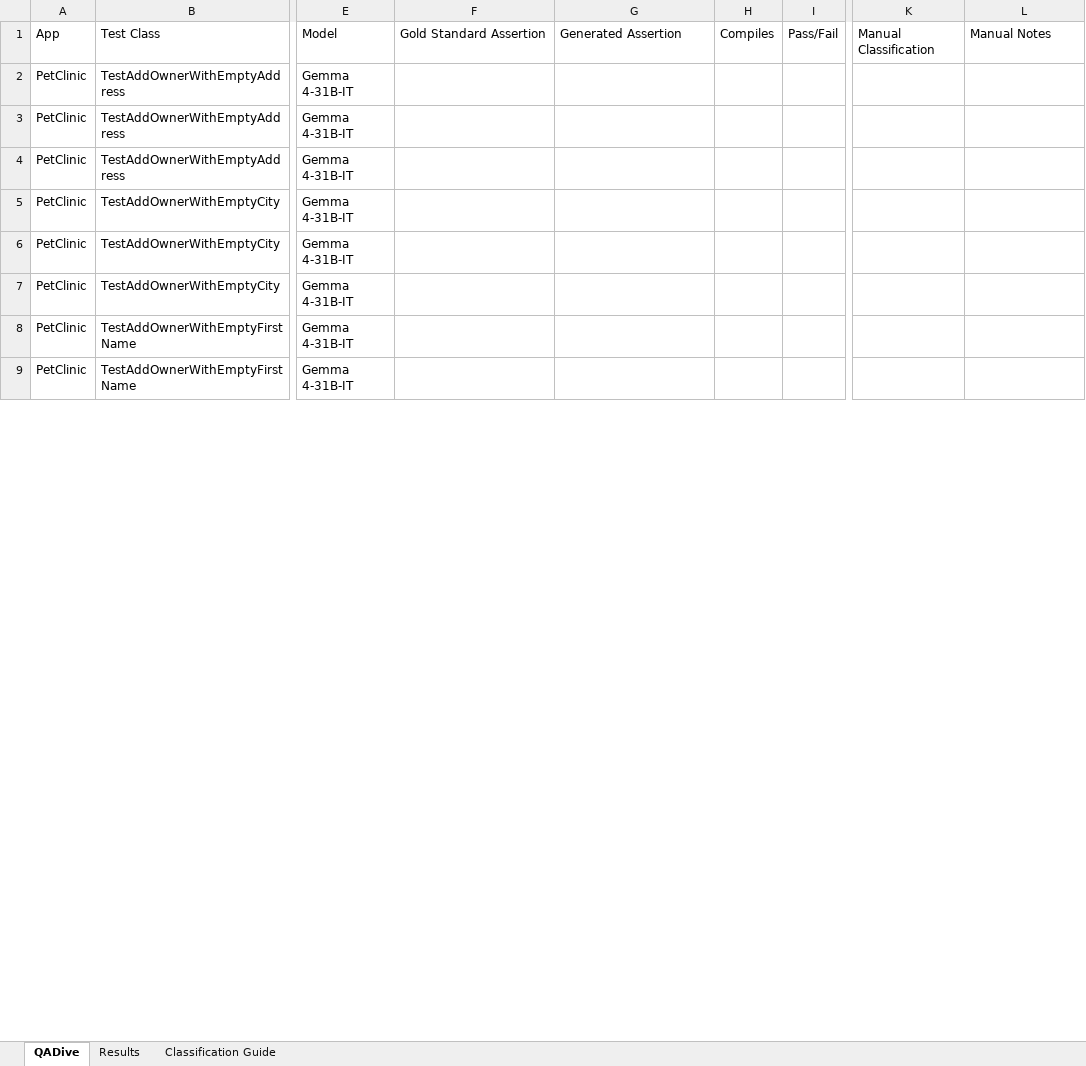
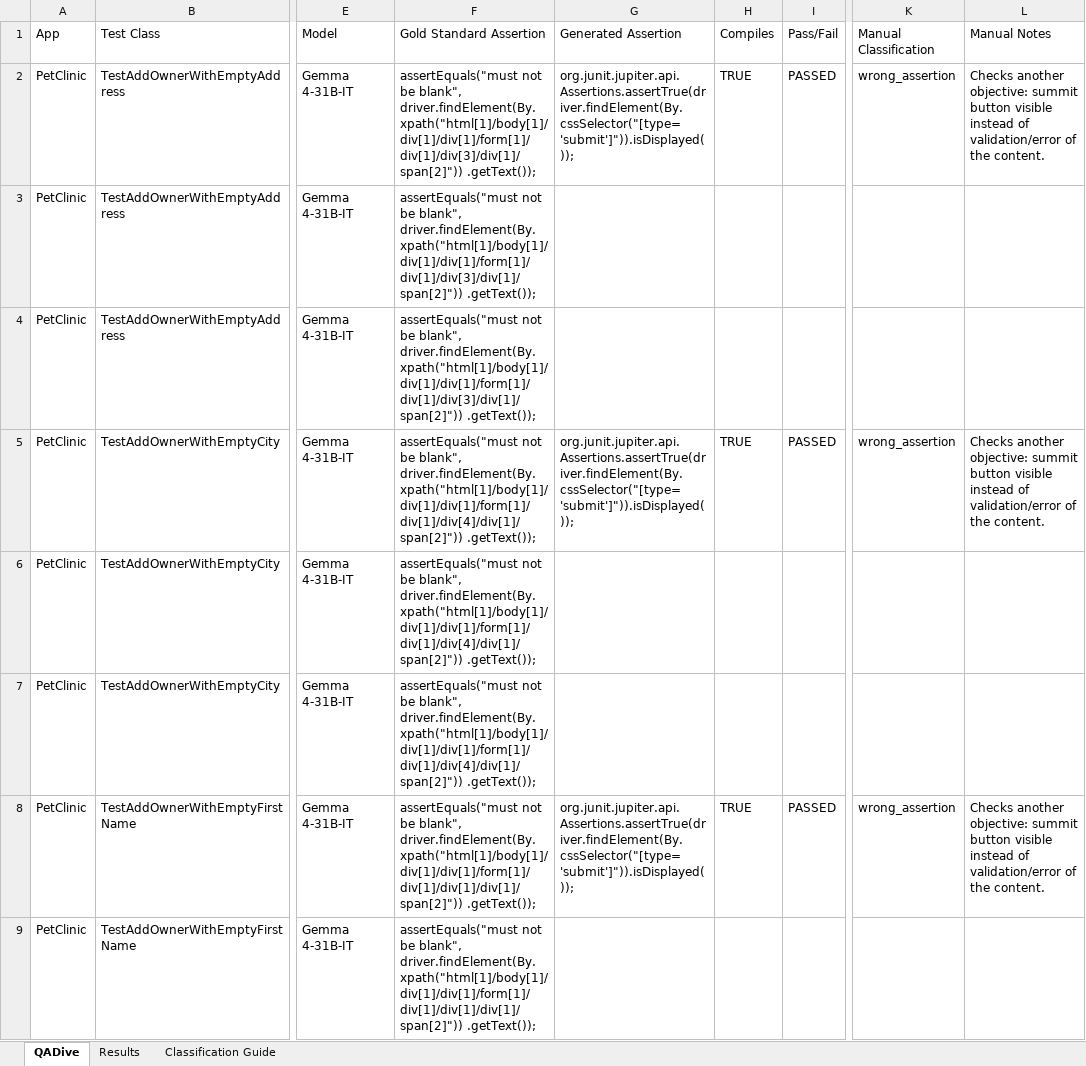
Before and after one commit to jeanmeza/ft_assignment, an Excel workbook: Excel file summary.xlsx, sheet QADive, drawn as a sheet; only a part is shown, gaps mark what is left out; values as stored, in another font and other column widths than the file's, no cell formats; table styles not drawn; the diff covers the shown part only; the diff names each change by its address in the sheet, - before the commit and + after, or states it on an @@ line.

Commit message:
record manual classifications in summary sheet

```diff
--- a/Excel file summary.xlsx (sheet QADive)
+++ b/Excel file summary.xlsx (sheet QADive)
-F2:F4 (Gold Standard Assertion): (empty)
+F2:F4 (Gold Standard Assertion): assertEquals("must not be blank", driver.findElement(By.xpath("html[1]/body[1]/div[1]/div[1]/form[1]/div[1]/div[3]/div[1]/span[2]")) .getText());
-G2 (Generated Assertion): (empty)
+G2 (Generated Assertion): org.junit.jupiter.api.Assertions.assertTrue(driver.findElement(By.cssSelector("[type='submit']")).isDisplayed());
-H2 (Compiles): (empty)
+H2 (Compiles): TRUE
-I2 (Pass/Fail): (empty)
+I2 (Pass/Fail): PASSED
-K2 (Manual Classification): (empty)
+K2 (Manual Classification): wrong_assertion
-L2 (Manual Notes): (empty)
+L2 (Manual Notes): Checks another objective: summit button visible instead of validation/error of the content.
-F5:F7 (Gold Standard Assertion): (empty)
+F5:F7 (Gold Standard Assertion): assertEquals("must not be blank", driver.findElement(By.xpath("html[1]/body[1]/div[1]/div[1]/form[1]/div[1]/div[4]/div[1]/span[2]")) .getText());
-G5 (Generated Assertion): (empty)
+G5 (Generated Assertion): org.junit.jupiter.api.Assertions.assertTrue(driver.findElement(By.cssSelector("[type='submit']")).isDisplayed());
-H5 (Compiles): (empty)
+H5 (Compiles): TRUE
-I5 (Pass/Fail): (empty)
+I5 (Pass/Fail): PASSED
-K5 (Manual Classification): (empty)
+K5 (Manual Classification): wrong_assertion
-L5 (Manual Notes): (empty)
+L5 (Manual Notes): Checks another objective: summit button visible instead of validation/error of the content.
-F8:F9 (Gold Standard Assertion): (empty)
+F8:F9 (Gold Standard Assertion): assertEquals("must not be blank", driver.findElement(By.xpath("html[1]/body[1]/div[1]/div[1]/form[1]/div[1]/div[1]/div[1]/span[2]")) .getText());
-G8 (Generated Assertion): (empty)
+G8 (Generated Assertion): org.junit.jupiter.api.Assertions.assertTrue(driver.findElement(By.cssSelector("[type='submit']")).isDisplayed());
-H8 (Compiles): (empty)
+H8 (Compiles): TRUE
-I8 (Pass/Fail): (empty)
+I8 (Pass/Fail): PASSED
-K8 (Manual Classification): (empty)
+K8 (Manual Classification): wrong_assertion
-L8 (Manual Notes): (empty)
+L8 (Manual Notes): Checks another objective: summit button visible instead of validation/error of the content.
```
Also changed, not shown: 122 edited cells elsewhere in this sheet, cell formats.
